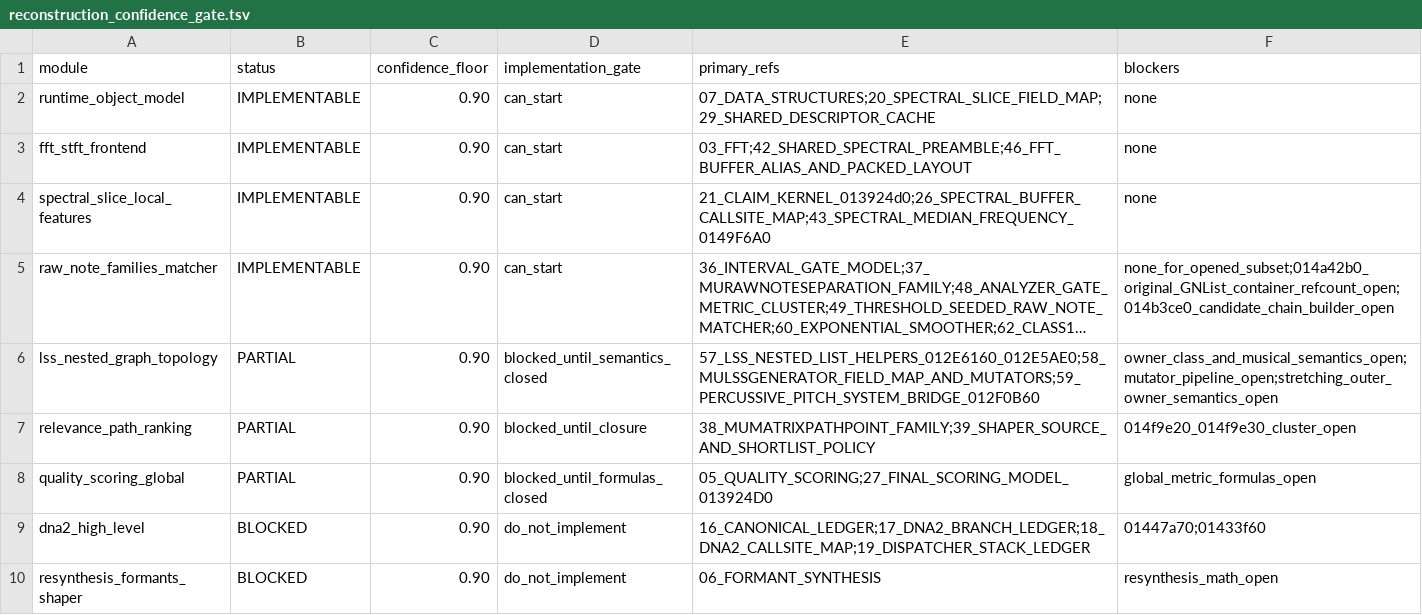
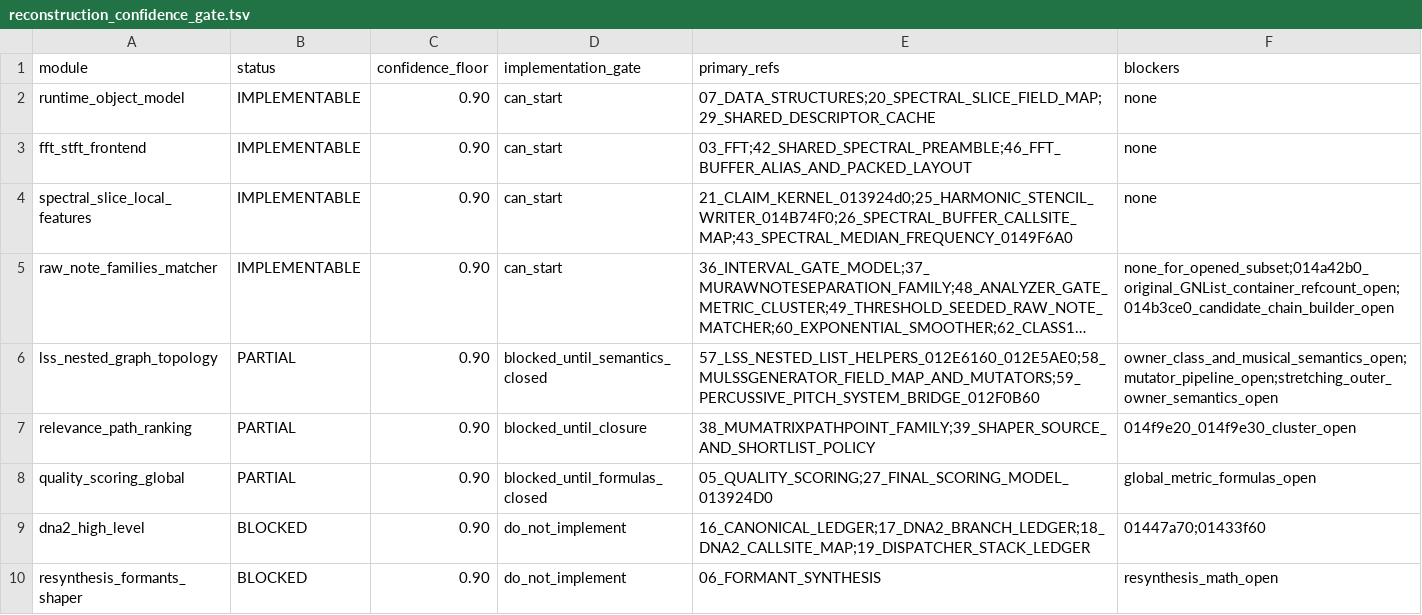
Before and after one commit to MichaelxBelmonte/progettoreverse, a TSV file: data/reconstruction_confidence_gate.tsv, drawn as a sheet; long unchanged cells end in …; the diff names each change by its address in the sheet, - before the commit and + after, or states it on an @@ line.

```diff
--- a/data/reconstruction_confidence_gate.tsv
+++ b/data/reconstruction_confidence_gate.tsv
-E4 (primary_refs): 21_CLAIM_KERNEL_013924d0;26_SPECTRAL_BUFFER_CALLSITE_MAP;43_SPECTRAL_MEDIAN_FREQUENCY_0149F6A0
+E4 (primary_refs): 21_CLAIM_KERNEL_013924d0;25_HARMONIC_STENCIL_WRITER_014B74F0;26_SPECTRAL_BUFFER_CALLSITE_MAP;43_SPECTRAL_MEDIAN_FREQUENCY_0149F6A0
```
Also changed, not shown: data/harmonic_stencil_writer_014b74f0.tsv, 6 other files.
